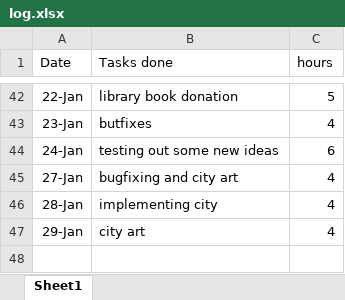
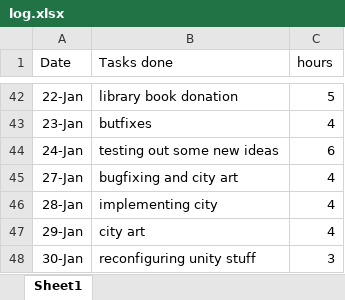
Before and after one commit to chlorine7oxide/pilus, an Excel workbook: log.xlsx, sheet Sheet1, drawn as a sheet; only a part is shown, gaps mark what is left out; values as stored, in another font and other column widths than the file's, no borders; the diff names each change by its address in the sheet, - before the commit and + after, or states it on an @@ line.

```diff
--- a/log.xlsx (sheet Sheet1)
+++ b/log.xlsx (sheet Sheet1)
+row 48: 30-Jan | reconfiguring unity stuff | 3
```
Also changed, not shown: 59 other files.
